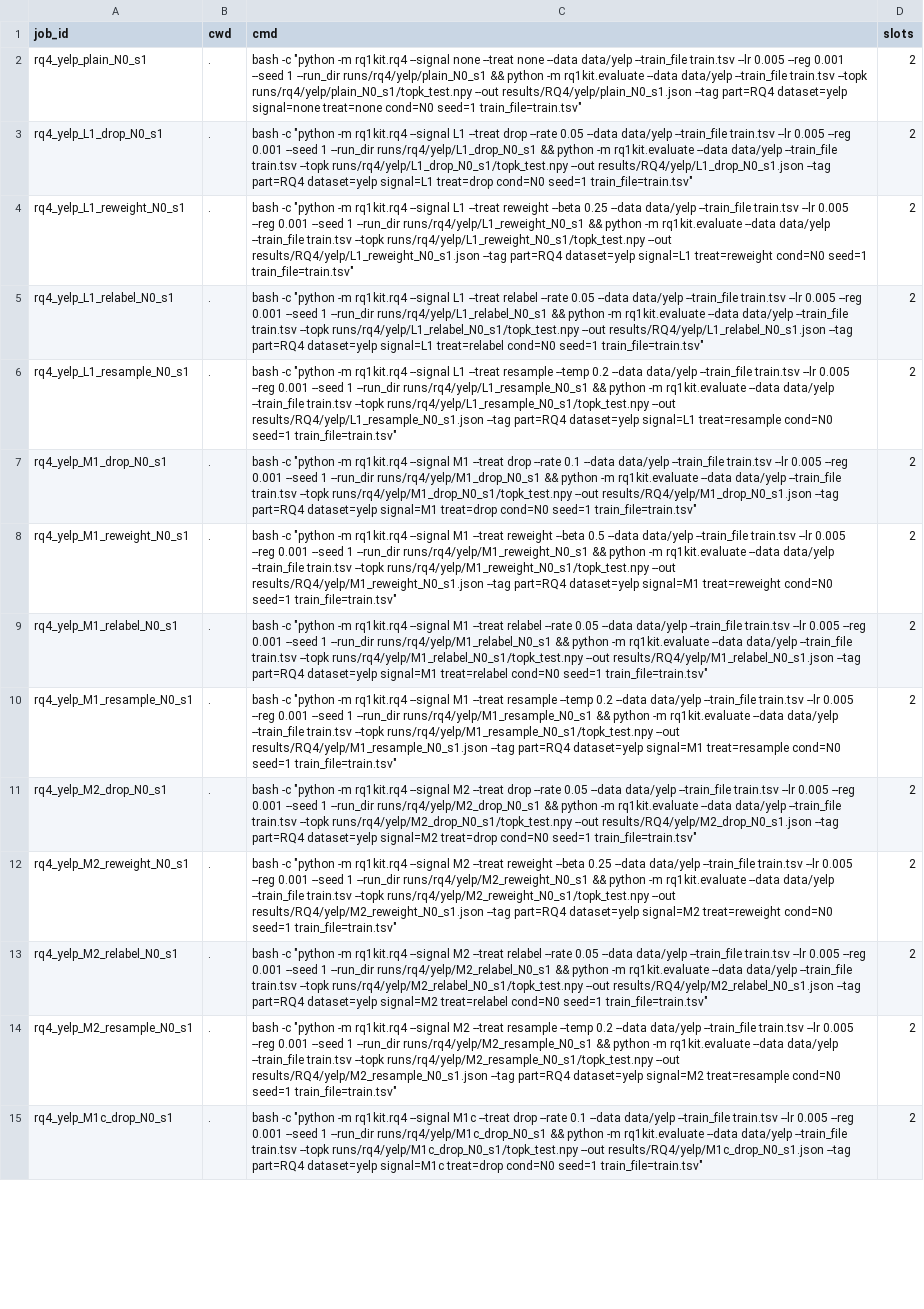
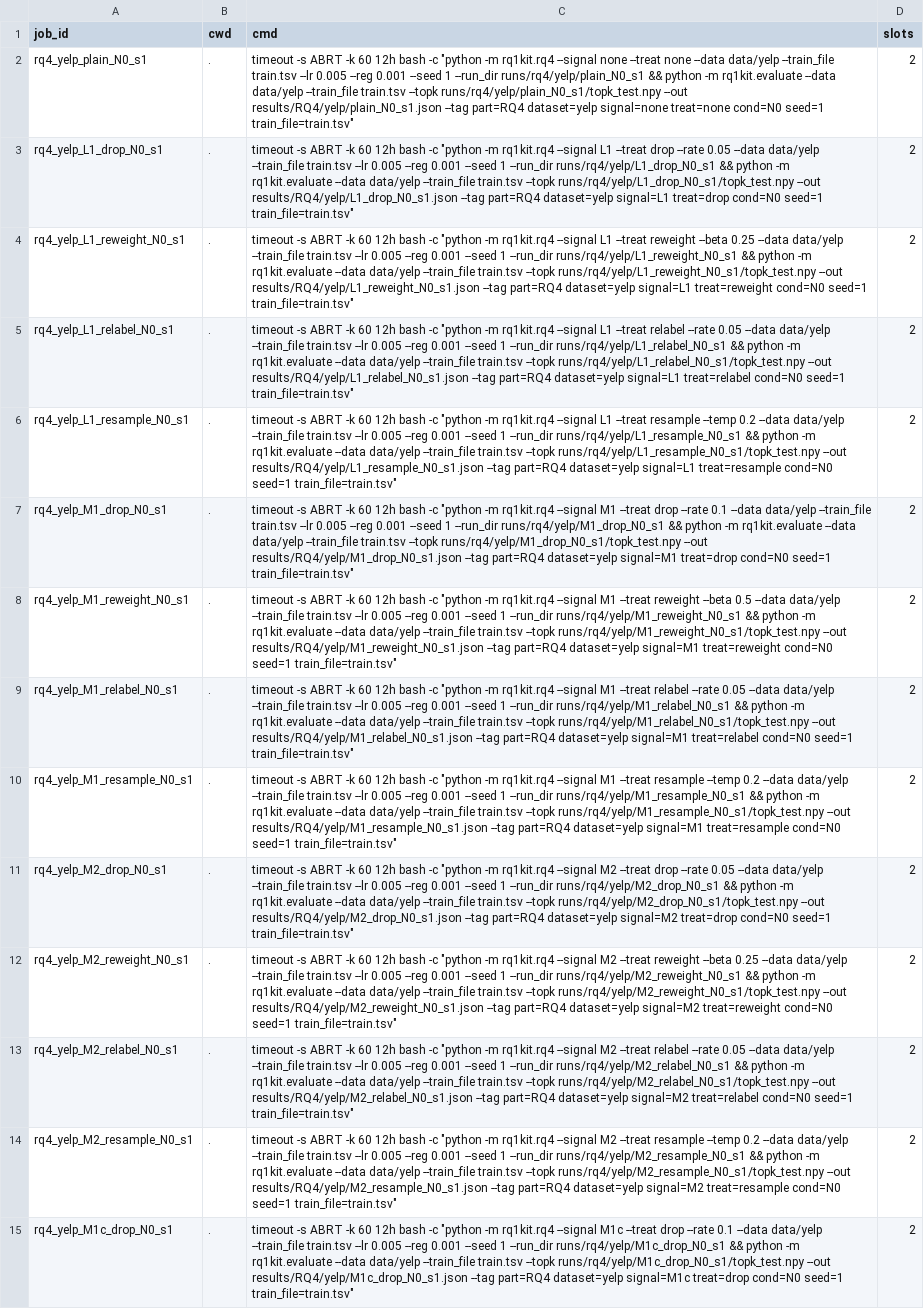
Before and after one commit to Keshavii/DenoisingSurvey, a CSV file: pc3/rq1/configs/rq4/jobs_final_yelp_s1.csv, drawn as a sheet; only a part is shown; the diff covers the shown part only; the diff names each change by its address in the sheet, - before the commit and + after, or states it on an @@ line.

```diff
--- a/pc3/rq1/configs/rq4/jobs_final_yelp_s1.csv
+++ b/pc3/rq1/configs/rq4/jobs_final_yelp_s1.csv
-C2 (cmd): bash -c…
+C2 (cmd): timeout -s ABRT -k 60 12h bash -c…
-C3 (cmd): bash -c…
+C3 (cmd): timeout -s ABRT -k 60 12h bash -c…
-C4 (cmd): bash -c…
+C4 (cmd): timeout -s ABRT -k 60 12h bash -c…
-C5 (cmd): bash -c…
+C5 (cmd): timeout -s ABRT -k 60 12h bash -c…
-C6 (cmd): bash -c…
+C6 (cmd): timeout -s ABRT -k 60 12h bash -c…
-C7 (cmd): bash -c…
+C7 (cmd): timeout -s ABRT -k 60 12h bash -c…
-C8 (cmd): bash -c…
+C8 (cmd): timeout -s ABRT -k 60 12h bash -c…
-C9 (cmd): bash -c…
+C9 (cmd): timeout -s ABRT -k 60 12h bash -c…
-C10 (cmd): bash -c…
+C10 (cmd): timeout -s ABRT -k 60 12h bash -c…
-C11 (cmd): bash -c…
+C11 (cmd): timeout -s ABRT -k 60 12h bash -c…
-C12 (cmd): bash -c…
+C12 (cmd): timeout -s ABRT -k 60 12h bash -c…
-C13 (cmd): bash -c…
+C13 (cmd): timeout -s ABRT -k 60 12h bash -c…
-C14 (cmd): bash -c…
+C14 (cmd): timeout -s ABRT -k 60 12h bash -c…
-C15 (cmd): bash -c…
+C15 (cmd): timeout -s ABRT -k 60 12h bash -c…
```
Also changed, not shown: 155 edited cells elsewhere in this file, pc3/rq10/results/run_summary.tsv, 32 other files.
